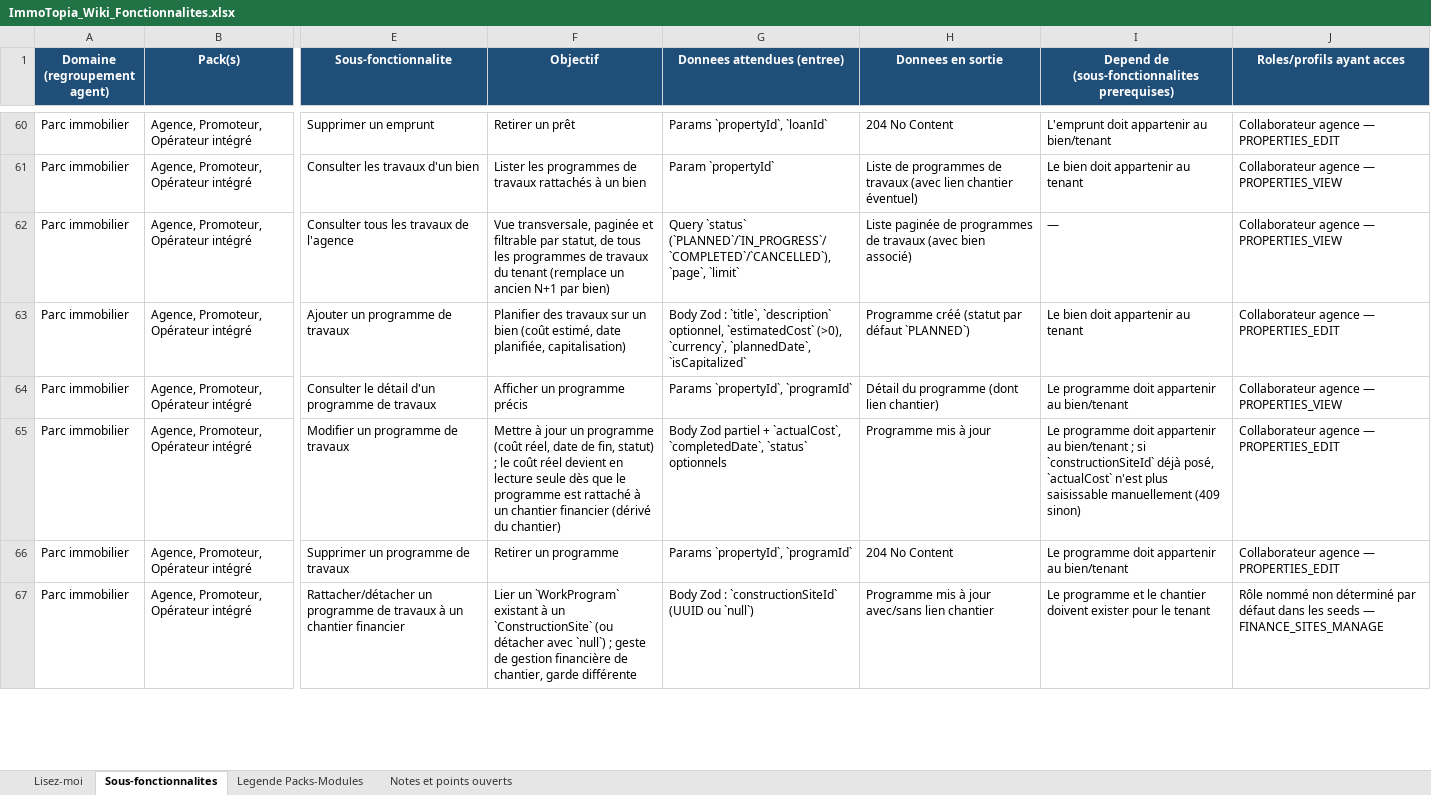
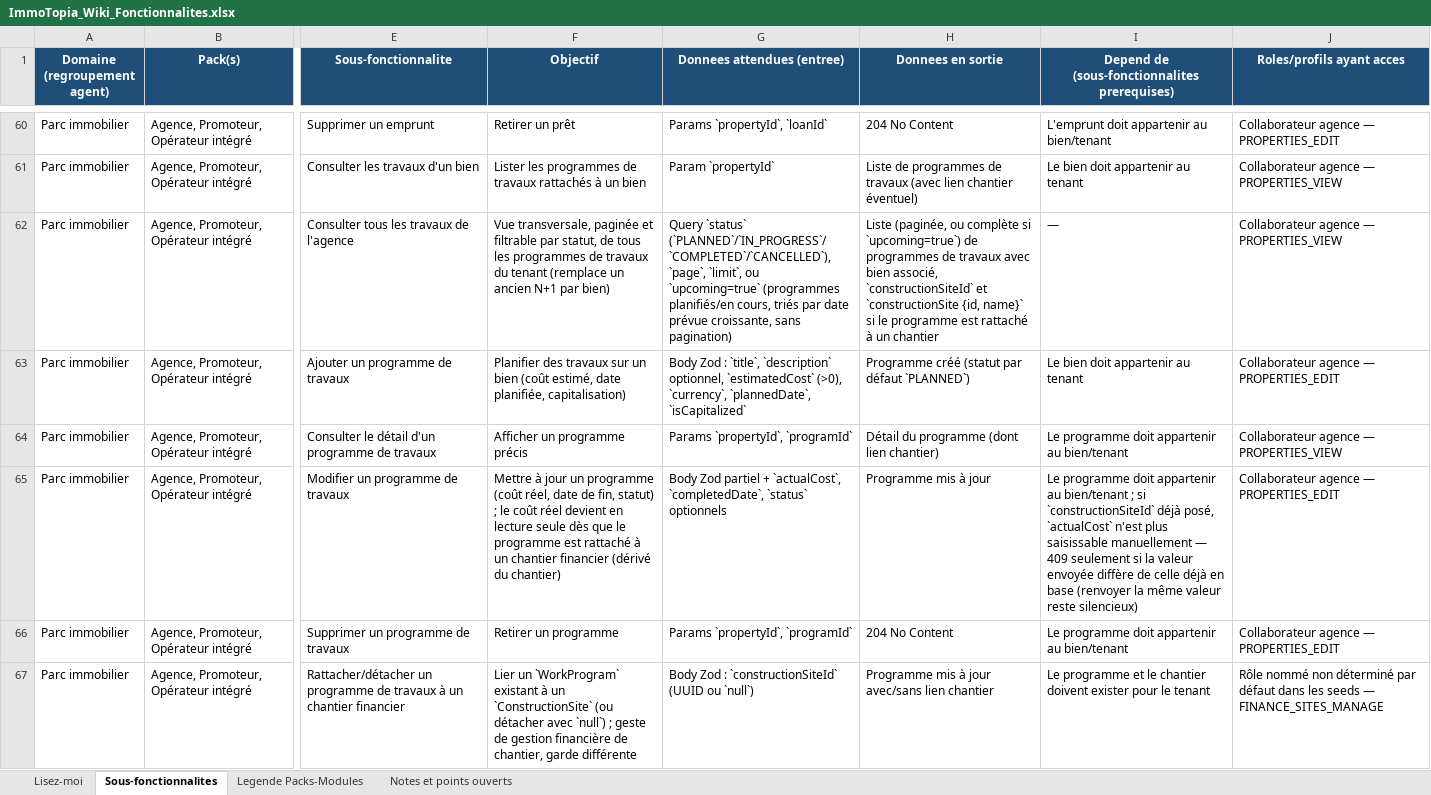
Before and after one commit to bkourouma/immotopia, an Excel workbook: docs/fonctionnalites/ImmoTopia_Wiki_Fonctionnalites.xlsx, sheet Sous-fonctionnalites, drawn as a sheet; only a part is shown, gaps mark what is left out; values as stored, in another font and other column widths than the file's, no borders; table styles not drawn; the diff covers the shown part only; the diff names each change by its address in the sheet, - before the commit and + after, or states it on an @@ line.

```diff
--- a/docs/fonctionnalites/ImmoTopia_Wiki_Fonctionnalites.xlsx (sheet Sous-fonctionnalites)
+++ b/docs/fonctionnalites/ImmoTopia_Wiki_Fonctionnalites.xlsx (sheet Sous-fonctionnalites)
-G62 (Donnees attendues (entree)): …(`PLANNED`/`IN_PROGRESS`/`COMPLETED`/`CANCELLED`), `page`, `limit`
+G62 (Donnees attendues (entree)): …(`PLANNED`/`IN_PROGRESS`/`COMPLETED`/`CANCELLED`), `page`, `limit`, ou `upcoming=true` (programmes planifiés/en cours, triés par date prévue croissante, sans pagination)
-H62 (Donnees en sortie): Liste paginée de programmes de travaux (avec bien associé)
+H62 (Donnees en sortie): Liste (paginée, ou complète si `upcoming=true`) de programmes de travaux avec bien associé, `constructionSiteId` et `constructionSite {id, name}` si le programme est rattaché à un chantier
-I65: …saisissable manuellement (409 sinon)
+I65: …saisissable manuellement — 409 seulement si la valeur envoyée diffère de celle déjà en base (renvoyer la même valeur reste silencieux)
```
Also changed, not shown: 1 removed row and 17 edited cells elsewhere in this sheet, 25 other files.
